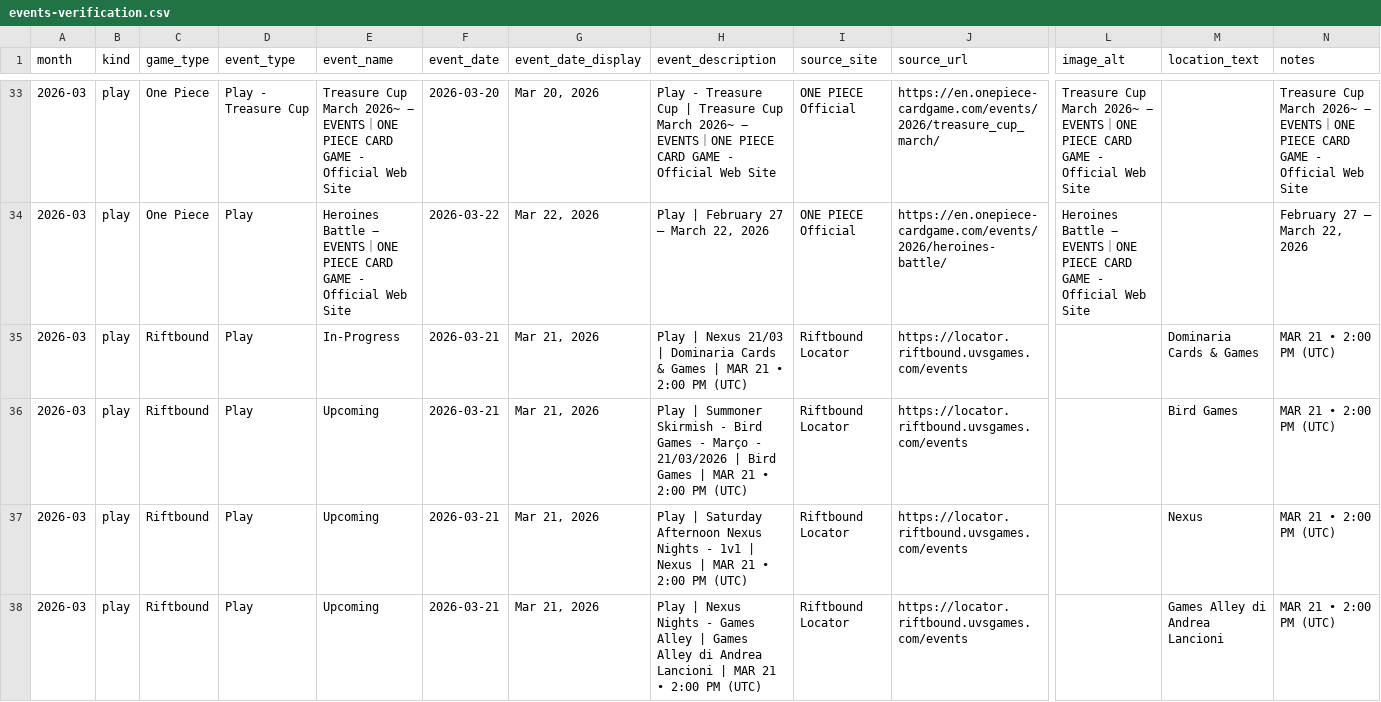
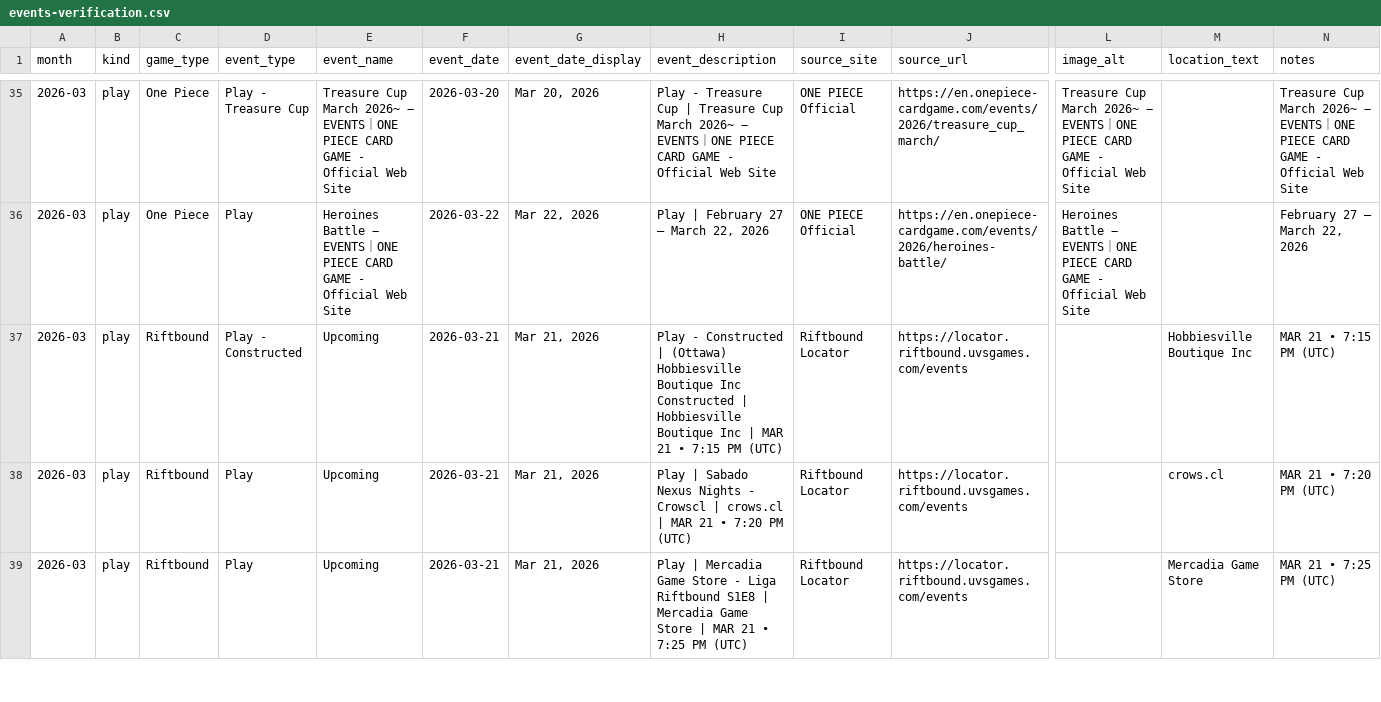
Before and after one commit to nach-dev/tcg-event-scraper, a CSV file: site/data/events-verification.csv, drawn as a sheet; only a part is shown, gaps mark what is left out; removed rows and columns are numbered as before the commit, all else as after; rows hold the shown columns only; the diff covers the shown part only; the diff names each change by its address in the sheet, - before the commit and + after, or states it on an @@ line.

```diff
--- a/site/data/events-verification.csv
+++ b/site/data/events-verification.csv
-row 35: 2026-03 | play | Riftbound | Play | In-Progress | 2026-03-21 | Mar 21, 2026 | Play | Nexus 21/03 | Dominaria Cards & Games | MAR 21 • 2:00 PM (UTC) | Riftbound Locator | https://locator.riftbound.uvsgames.com/events |  | Dominaria Cards & Games | MAR 21 • 2:00 PM (UTC)
-D37 (event_type): Play
+D37 (event_type): Play - Constructed
-H37 (event_description): Play | Summoner Skirmish - Bird Games - Março - 21/03/2026 | Bird Games | MAR 21 • 2:00 PM (UTC)
+H37 (event_description): Play - Constructed | (Ottawa) Hobbiesville Boutique Inc Constructed | Hobbiesville Boutique Inc | MAR 21 • 7:15 PM (UTC)
-M37 (location_text): Bird Games
+M37 (location_text): Hobbiesville Boutique Inc
-N37 (notes): MAR 21 • 2:00 PM (UTC)
+N37 (notes): MAR 21 • 7:15 PM (UTC)
-H38 (event_description): Play | Saturday Afternoon Nexus Nights - 1v1 | Nexus | MAR 21 • 2:00 PM (UTC)
+H38 (event_description): Play | Sabado Nexus Nights - Crowscl | crows.cl | MAR 21 • 7:20 PM (UTC)
-M38 (location_text): Nexus
+M38 (location_text): crows.cl
-N38 (notes): MAR 21 • 2:00 PM (UTC)
+N38 (notes): MAR 21 • 7:20 PM (UTC)
-H39 (event_description): Play | Nexus Nights - Games Alley | Games Alley di Andrea Lancioni | MAR 21 • 2:00 PM (UTC)
+H39 (event_description): Play | Mercadia Game Store - Liga Riftbound S1E8 | Mercadia Game Store | MAR 21 • 7:25 PM (UTC)
-M39 (location_text): Games Alley di Andrea Lancioni
+M39 (location_text): Mercadia Game Store
-N39 (notes): MAR 21 • 2:00 PM (UTC)
+N39 (notes): MAR 21 • 7:25 PM (UTC)
```
Also changed, not shown: 2 added rows, 2 removed rows and 112 edited cells elsewhere in this file, 1 other file.
